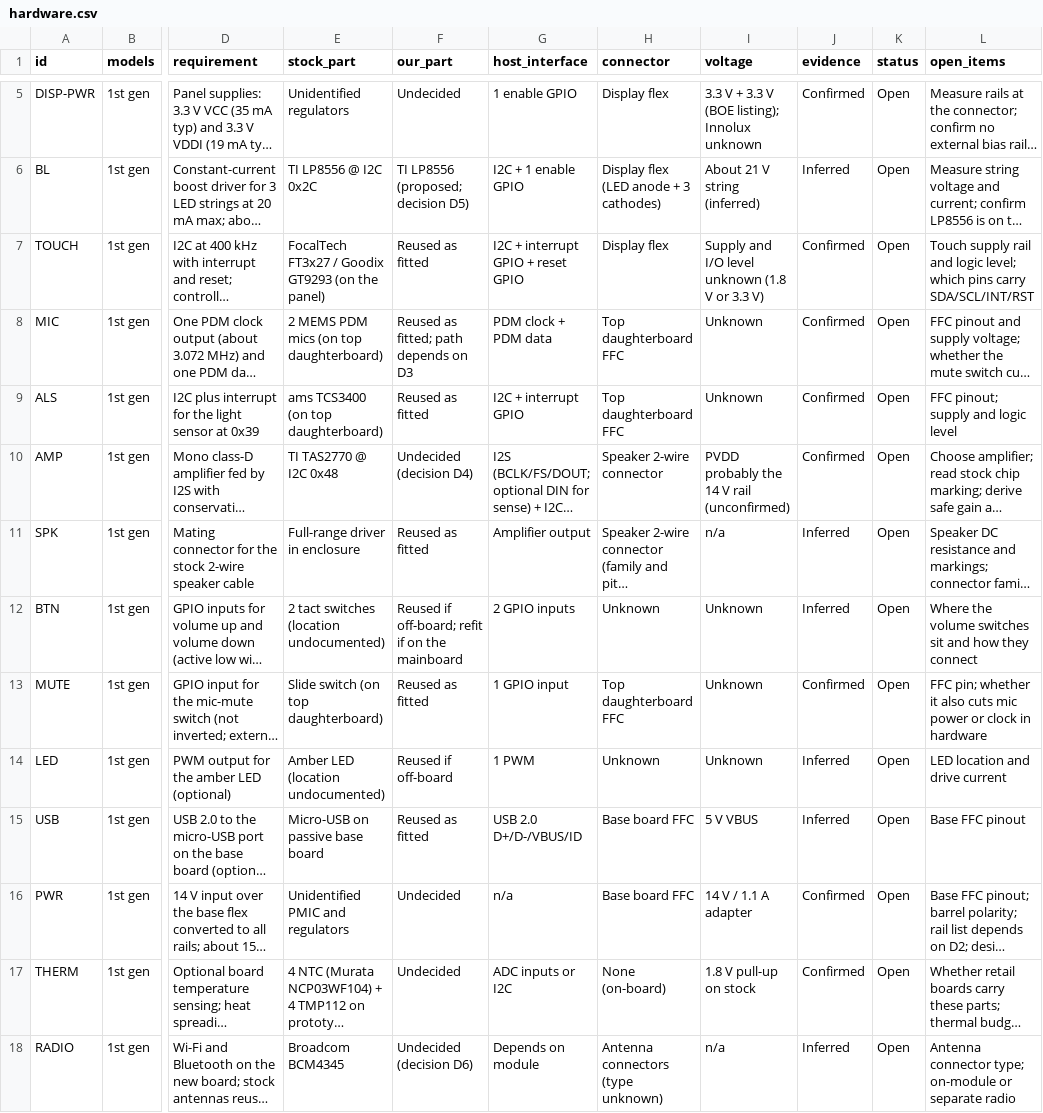
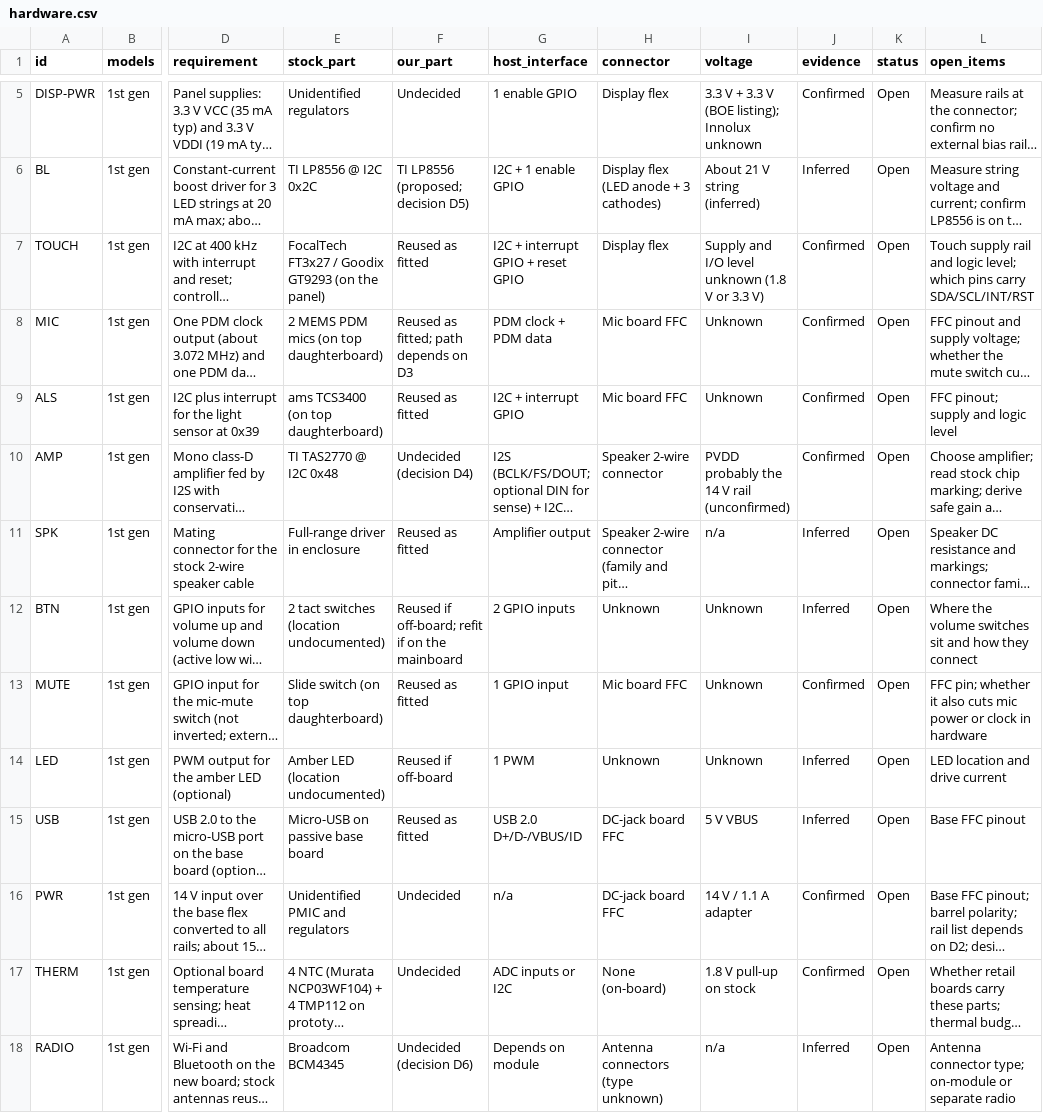
Before and after one commit to chrisuthe/Nest-Hub-Android, a CSV file: tracking/hardware.csv, drawn as a sheet; only a part is shown, gaps mark what is left out; long unchanged cells end in …; the diff names each change by its address in the sheet, - before the commit and + after, or states it on an @@ line.

```diff
--- a/tracking/hardware.csv
+++ b/tracking/hardware.csv
-H8:H9 (connector): Top daughterboard FFC
+H8:H9 (connector): Mic board FFC
-H13 (connector): Top daughterboard FFC
+H13 (connector): Mic board FFC
-H15:H16 (connector): Base board FFC
+H15:H16 (connector): DC-jack board FFC
```
Also changed, not shown: tracking/pinouts/1st-gen.csv, tracking/pinouts/2nd-gen.csv, 3 other files.
